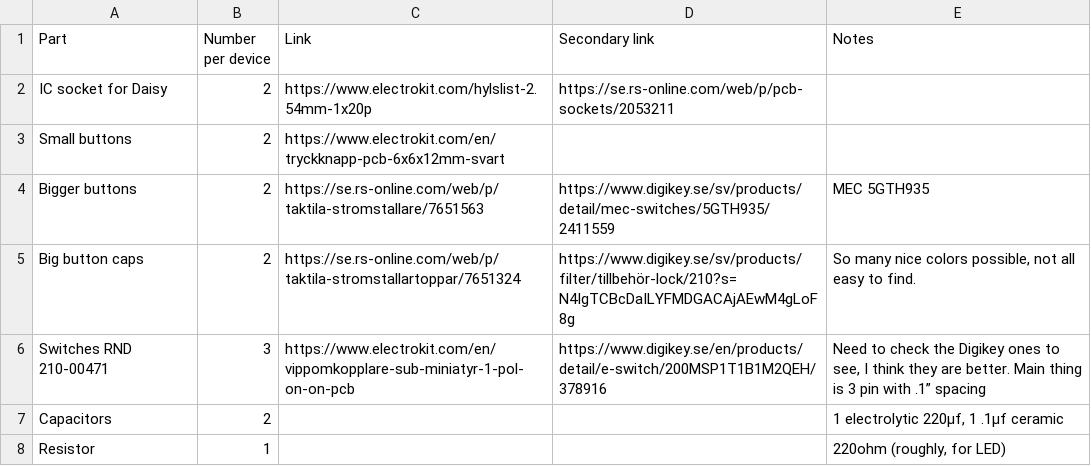
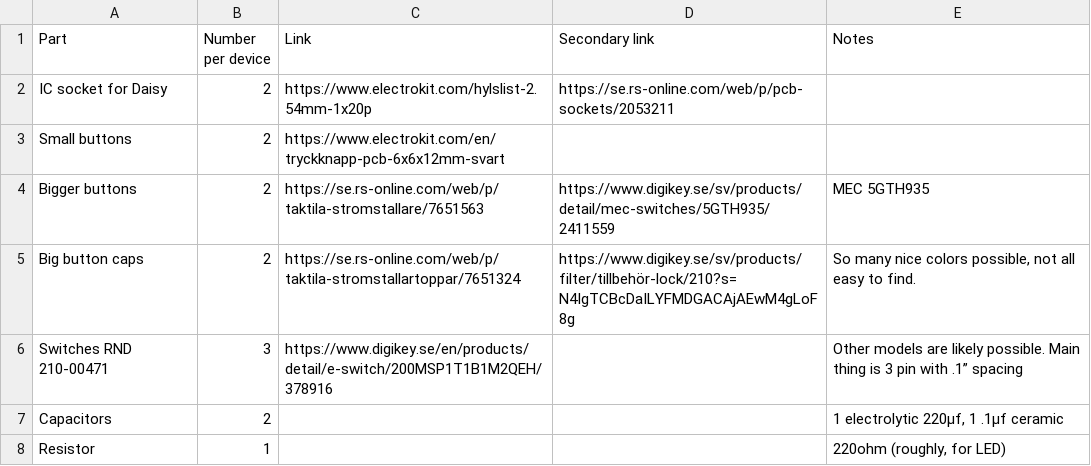
Before and after one commit to yannseznec/STR500-stringSampler, a CSV file: build_notes_etc/STR500_1.2_BOM.csv, drawn as a sheet; only a part is shown.

```diff
--- a/build_notes_etc/STR500_1.2_BOM.csv
+++ b/build_notes_etc/STR500_1.2_BOM.csv
@@ -5,3 +5,3 @@ Bigger buttons,2,https://se.rs-online.com/web/p/taktila-stromstallare/7651563,ht
 Big button caps,2,https://se.rs-online.com/web/p/taktila-stromstallartoppar/7651324,https://www.digikey.se/sv/products/filter/tillbehör-lock/210?s=N4IgTCBcDaILYFMDGACAjAEwM4gLoF8g,"So many nice colors possible, not all easy to find. "
-Switches RND 210-00471,3,https://www.electrokit.com/en/vippomkopplare-sub-miniatyr-1-pol-on-on-pcb,https://www.digikey.se/en/products/detail/e-switch/200MSP1T1B1M2QEH/378916,"Need to check the Digikey ones to see, I think they are better. Main thing is 3 pin with .1” spacing"
+Switches RND 210-00471,3,https://www.digikey.se/en/products/detail/e-switch/200MSP1T1B1M2QEH/378916,,"Other models are likely possible. Main thing is 3 pin with .1” spacing"
 Capacitors,2,,,"1 electrolytic 220µf, 1 .1µf ceramic"
```
Also changed, not shown: 6 other files.
